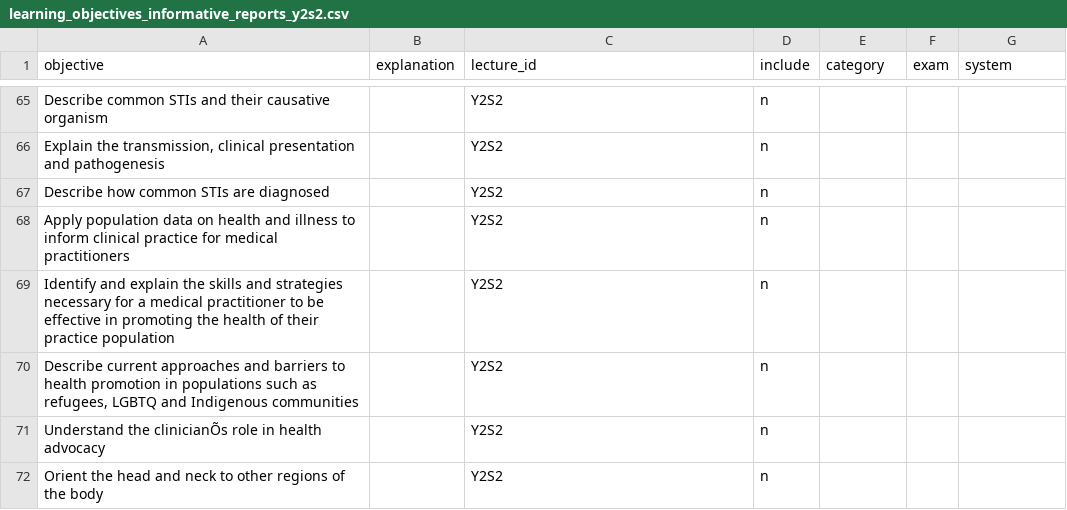
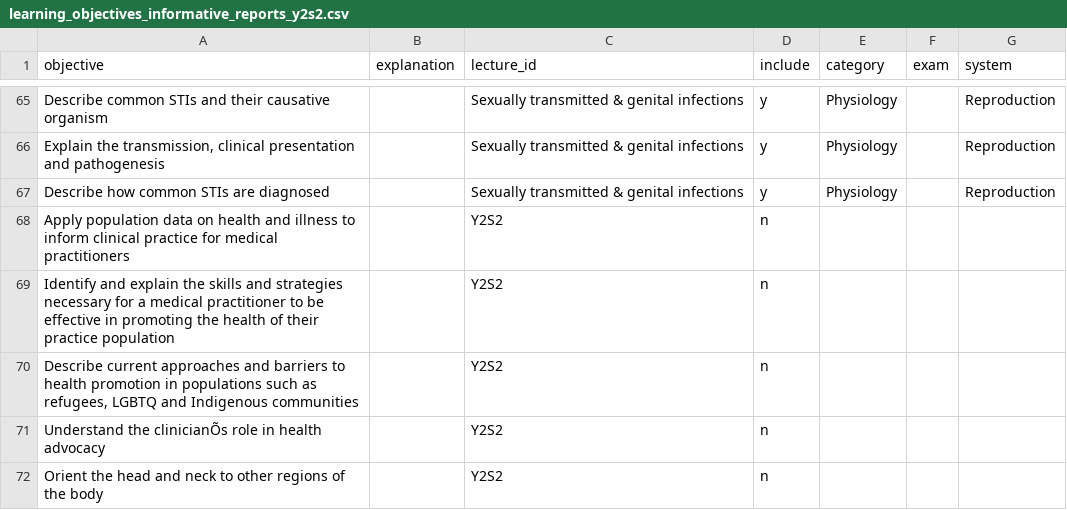
Before and after one commit to icantcodeloll/Medtrainer, a CSV file: learning_objectives_informative_reports_y2s2.csv, drawn as a sheet; only a part is shown, gaps mark what is left out; the diff covers the shown part only; the diff names each change by its address in the sheet, - before the commit and + after, or states it on an @@ line.

```diff
--- a/learning_objectives_informative_reports_y2s2.csv
+++ b/learning_objectives_informative_reports_y2s2.csv
-C65:C67 (lecture_id): Y2S2
+C65:C67 (lecture_id): Sexually transmitted & genital infections
-D65:D67 (include): n
+D65:D67 (include): y
-E65:E67 (category): (empty)
+E65:E67 (category): Physiology
-G65:G67 (system): (empty)
+G65:G67 (system): Reproduction
```
Also changed, not shown: 106 edited cells elsewhere in this file, 3 other files.
